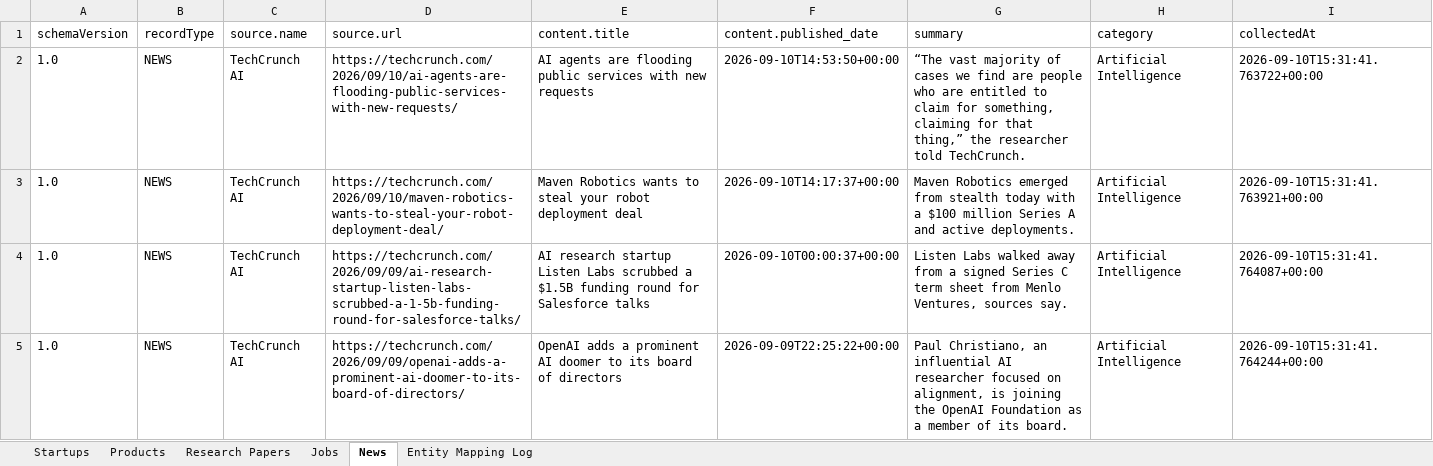
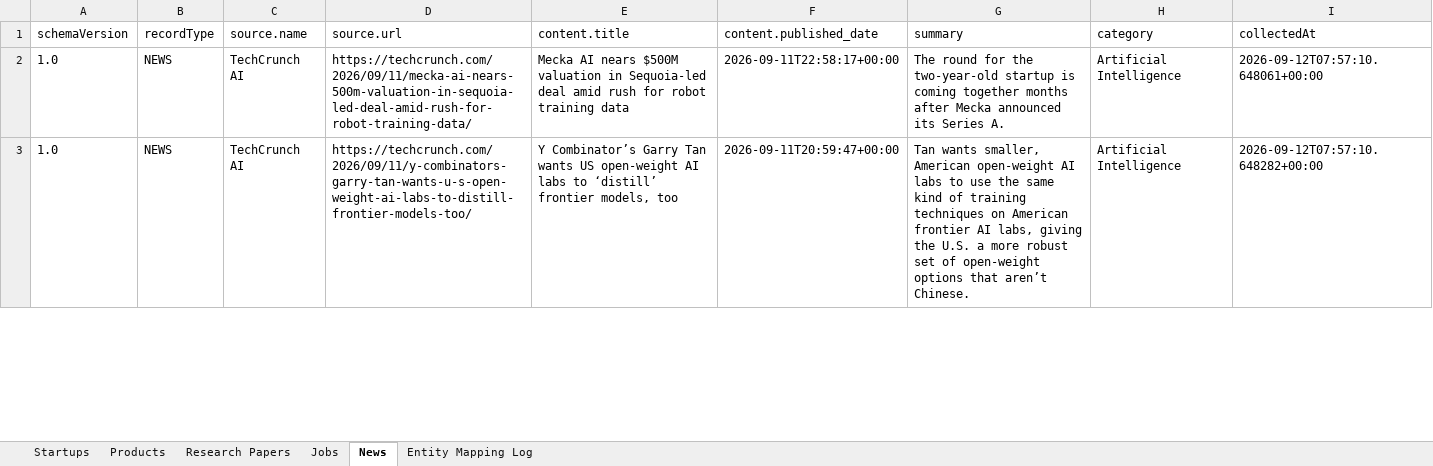
Before and after one commit to bhaskarreddy02/GraphOne, an Excel workbook: data/output_intelligence_graph.xlsx, sheet News, drawn as a sheet; only a part is shown; values as stored, in another font and other column widths than the file's, no borders; the diff covers the shown part only; the diff names each change by its address in the sheet, - before the commit and + after, or states it on an @@ line.

```diff
--- a/data/output_intelligence_graph.xlsx (sheet News)
+++ b/data/output_intelligence_graph.xlsx (sheet News)
-D2 (source.url): https://techcrunch.com/2026/09/10/ai-agents-are-flooding-public-services-with-new-requests/
+D2 (source.url): https://techcrunch.com/2026/09/11/mecka-ai-nears-500m-valuation-in-sequoia-led-deal-amid-rush-for-robot-training-data/
-E2 (content.title): AI agents are flooding public services with new requests
+E2 (content.title): Mecka AI nears $500M valuation in Sequoia-led deal amid rush for robot training data
-F2 (content.published_date): 2026-09-10T14:53:50+00:00
+F2 (content.published_date): 2026-09-11T22:58:17+00:00
-G2 (summary): “The vast majority of cases we find are people who are entitled to claim for something, claiming for that thing,” the researcher told TechCrunch.
+G2 (summary): The round for the two-year-old startup is coming together months after Mecka announced its Series A.
-I2 (collectedAt): 2026-09-10T15:31:41.763722+00:00
+I2 (collectedAt): 2026-09-12T07:57:10.648061+00:00
-D3 (source.url): https://techcrunch.com/2026/09/10/maven-robotics-wants-to-steal-your-robot-deployment-deal/
+D3 (source.url): https://techcrunch.com/2026/09/11/y-combinators-garry-tan-wants-u-s-open-weight-ai-labs-to-distill-frontier-models-too/
-E3 (content.title): Maven Robotics wants to steal your robot deployment deal
+E3 (content.title): Y Combinator’s Garry Tan wants US open-weight AI labs to ‘distill’ frontier models, too
-F3 (content.published_date): 2026-09-10T14:17:37+00:00
+F3 (content.published_date): 2026-09-11T20:59:47+00:00
-G3 (summary): Maven Robotics emerged from stealth today with a $100 million Series A and active deployments.
+G3 (summary): Tan wants smaller, American open-weight AI labs to use the same kind of training techniques on American frontier AI labs, giving the U.S. a more robust set of open-weight options that aren’t Chinese.
-I3 (collectedAt): 2026-09-10T15:31:41.763921+00:00
+I3 (collectedAt): 2026-09-12T07:57:10.648282+00:00
-row 4: 1.0 | NEWS | TechCrunch AI | https://techcrunch.com/2026/09/09/ai-research-startup-listen-labs-scrubbed-a-1-5b-funding-round-for-salesforce-talks/ | AI research startup Listen Labs scrubbed a $1.5B funding round for Salesforce talks | 2026-09-10T00:00:37+00:00 | Listen Labs walked away from a signed Series C term sheet from Menlo Ventures, sources say. | Artificial Intelligence | 2026-09-10T15:31:41.764087+00:00
-row 5: 1.0 | NEWS | TechCrunch AI | https://techcrunch.com/2026/09/09/openai-adds-a-prominent-ai-doomer-to-its-board-of-directors/ | OpenAI adds a prominent AI doomer to its board of directors | 2026-09-09T22:25:22+00:00 | Paul Christiano, an influential AI researcher focused on alignment, is joining the OpenAI Foundation as a member of its board. | Artificial Intelligence | 2026-09-10T15:31:41.764244+00:00
```
Also changed, not shown: 7 removed rows and 220 edited cells elsewhere in this sheet, sheet Entity Mapping Log, sheet Research Papers, sheet Startups, sheet Products, sheet Jobs, 18 other files.
